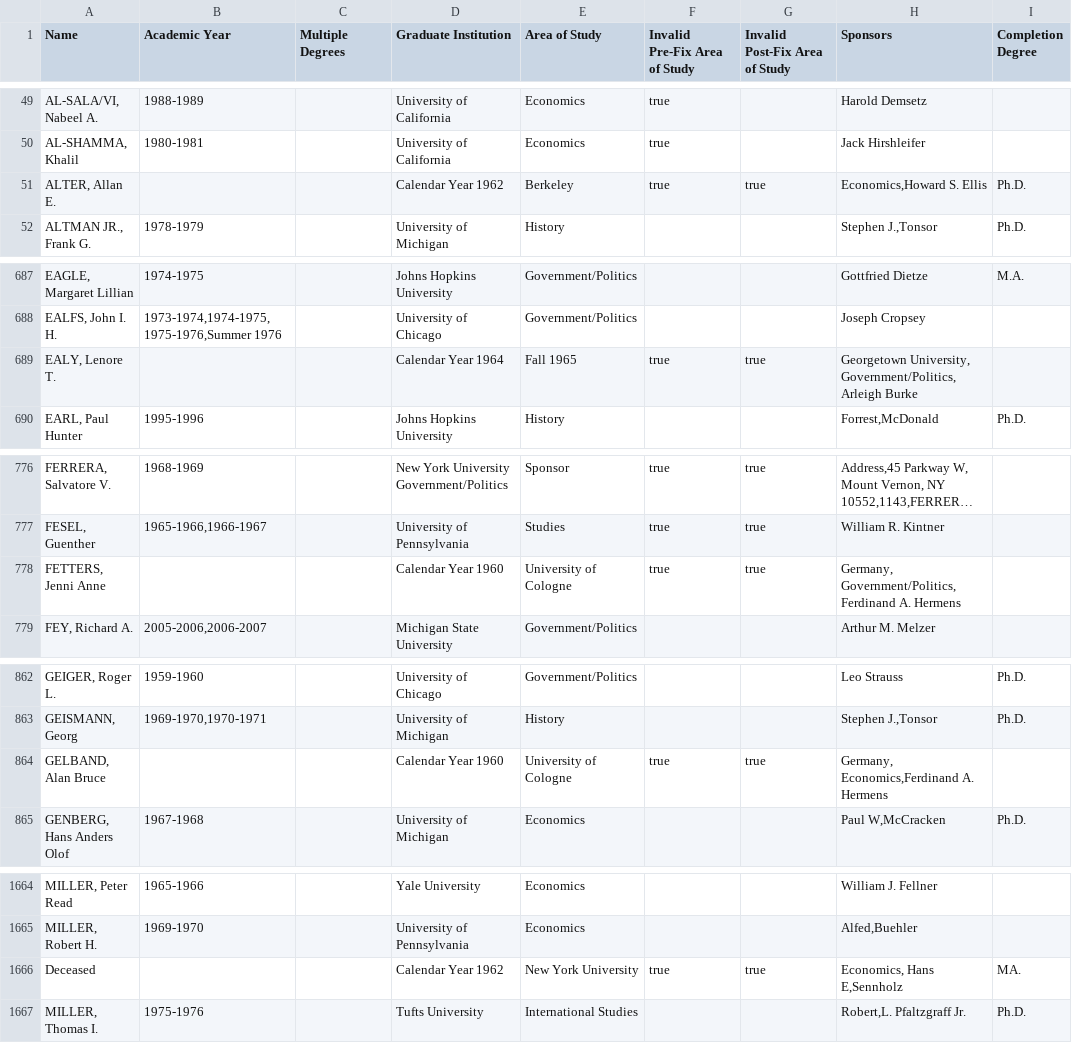
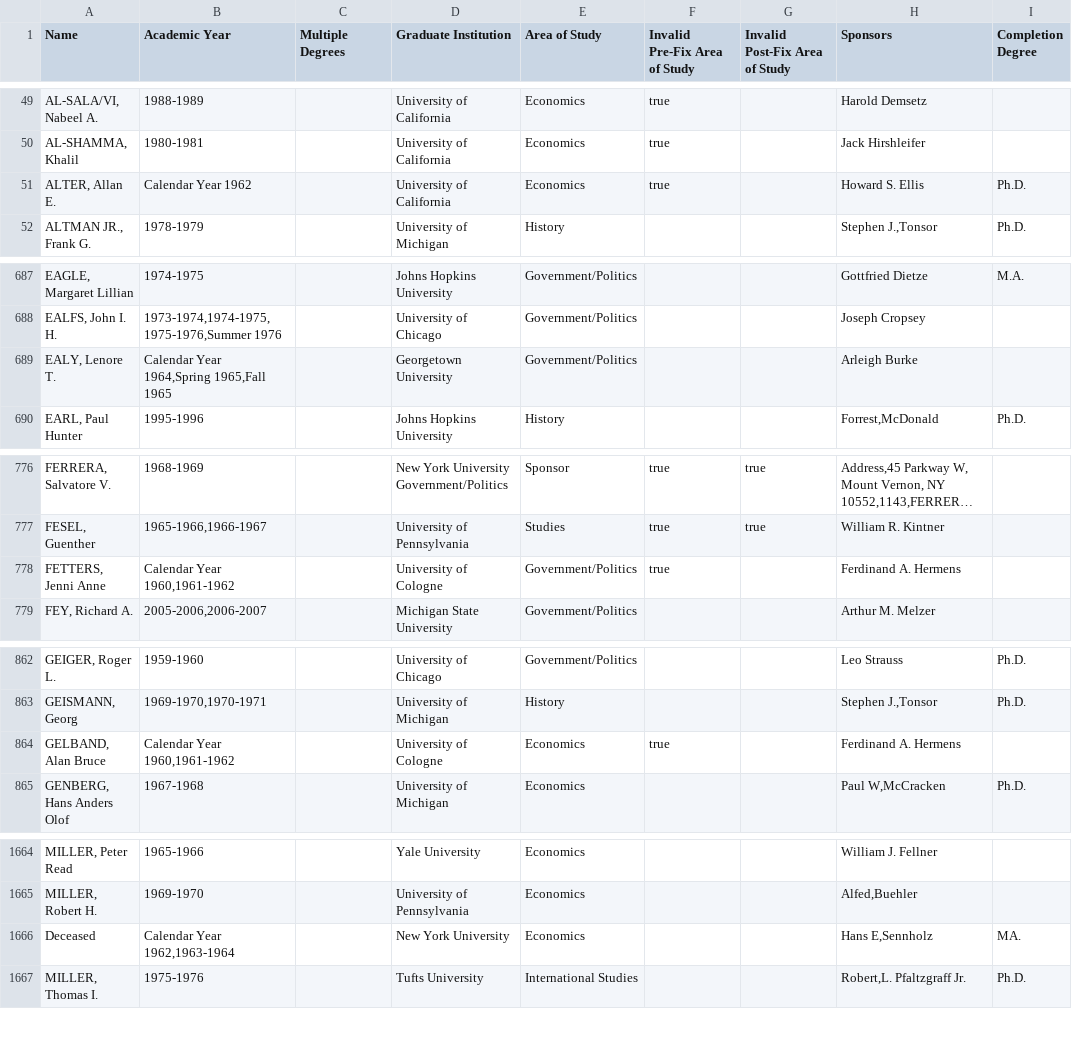
Before and after one commit to Vandivier/data-science-practice, a CSV file: js/earhart-fellows/output.csv, drawn as a sheet; only a part is shown, gaps mark what is left out; long unchanged cells end in …; the diff covers the shown part only; the diff names each change by its address in the sheet, - before the commit and + after, or states it on an @@ line.

Commit message:
Calendar Year specifies valid school time

```diff
--- a/js/earhart-fellows/output.csv
+++ b/js/earhart-fellows/output.csv
-B51 (Academic Year): (empty)
+B51 (Academic Year): Calendar Year 1962
-D51 (Graduate Institution): Calendar Year 1962
+D51 (Graduate Institution): University of California
-E51 (Area of Study): Berkeley
+E51 (Area of Study): Economics
-G51 (Invalid Post-Fix Area of Study): true
+G51 (Invalid Post-Fix Area of Study): (empty)
-H51 (Sponsors): Economics,Howard S. Ellis
+H51 (Sponsors): Howard S. Ellis
-B689 (Academic Year): (empty)
+B689 (Academic Year): Calendar Year 1964,Spring 1965,Fall 1965
-D689 (Graduate Institution): Calendar Year 1964
+D689 (Graduate Institution): Georgetown University
-E689 (Area of Study): Fall 1965
+E689 (Area of Study): Government/Politics
-F689 (Invalid Pre-Fix Area of Study): true
+F689 (Invalid Pre-Fix Area of Study): (empty)
-G689 (Invalid Post-Fix Area of Study): true
+G689 (Invalid Post-Fix Area of Study): (empty)
-H689 (Sponsors): Georgetown University, Government/Politics,Arleigh Burke
+H689 (Sponsors): Arleigh Burke
-B778 (Academic Year): (empty)
+B778 (Academic Year): Calendar Year 1960,1961-1962
-D778 (Graduate Institution): Calendar Year 1960
+D778 (Graduate Institution): University of Cologne
-E778 (Area of Study): University of Cologne
+E778 (Area of Study): Government/Politics
-G778 (Invalid Post-Fix Area of Study): true
+G778 (Invalid Post-Fix Area of Study): (empty)
-H778 (Sponsors): Germany, Government/Politics, Ferdinand A. Hermens
+H778 (Sponsors): Ferdinand A. Hermens
-B864 (Academic Year): (empty)
+B864 (Academic Year): Calendar Year 1960,1961-1962
-D864 (Graduate Institution): Calendar Year 1960
+D864 (Graduate Institution): University of Cologne
-E864 (Area of Study): University of Cologne
+E864 (Area of Study): Economics
-G864 (Invalid Post-Fix Area of Study): true
+G864 (Invalid Post-Fix Area of Study): (empty)
-H864 (Sponsors): Germany, Economics,Ferdinand A. Hermens
+H864 (Sponsors): Ferdinand A. Hermens
-B1666 (Academic Year): (empty)
+B1666 (Academic Year): Calendar Year 1962,1963-1964
-D1666 (Graduate Institution): Calendar Year 1962
+D1666 (Graduate Institution): New York University
-E1666 (Area of Study): New York University
+E1666 (Area of Study): Economics
-F1666 (Invalid Pre-Fix Area of Study): true
+F1666 (Invalid Pre-Fix Area of Study): (empty)
-G1666 (Invalid Post-Fix Area of Study): true
+G1666 (Invalid Post-Fix Area of Study): (empty)
-H1666 (Sponsors): Economics, Hans E,Sennholz
+H1666 (Sponsors): Hans E,Sennholz
```
Also changed, not shown: 47 edited cells elsewhere in this file, 2 other files.
